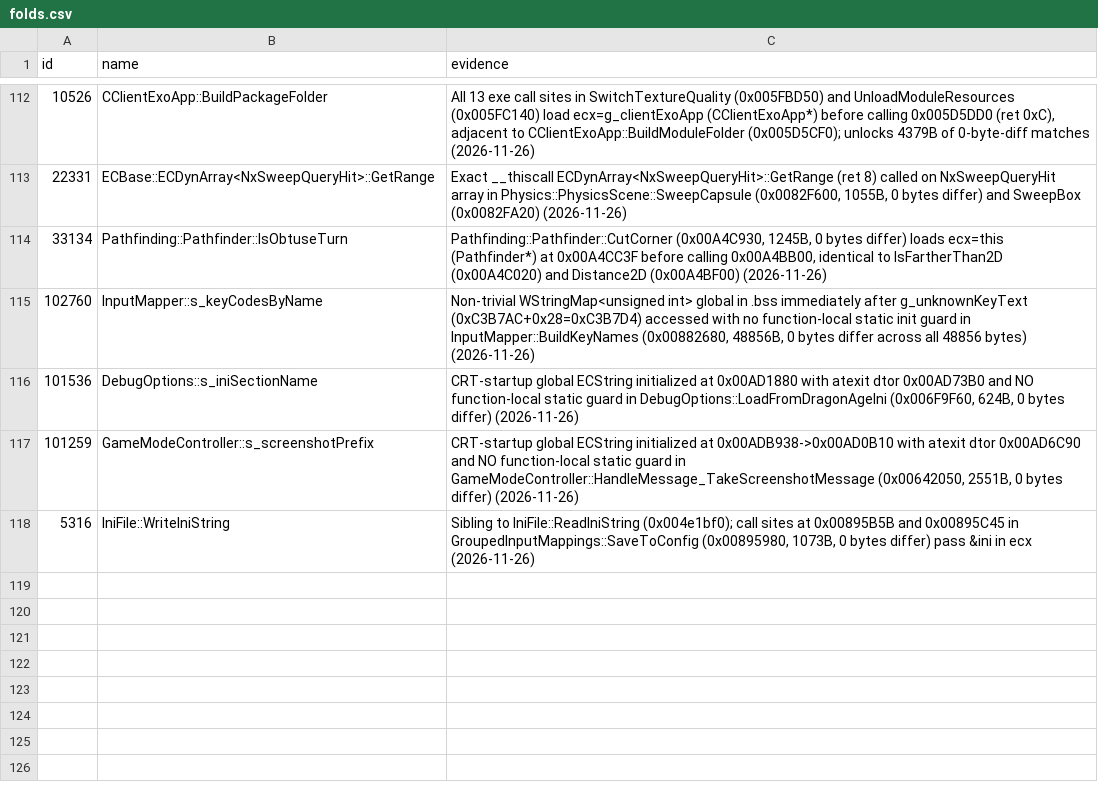
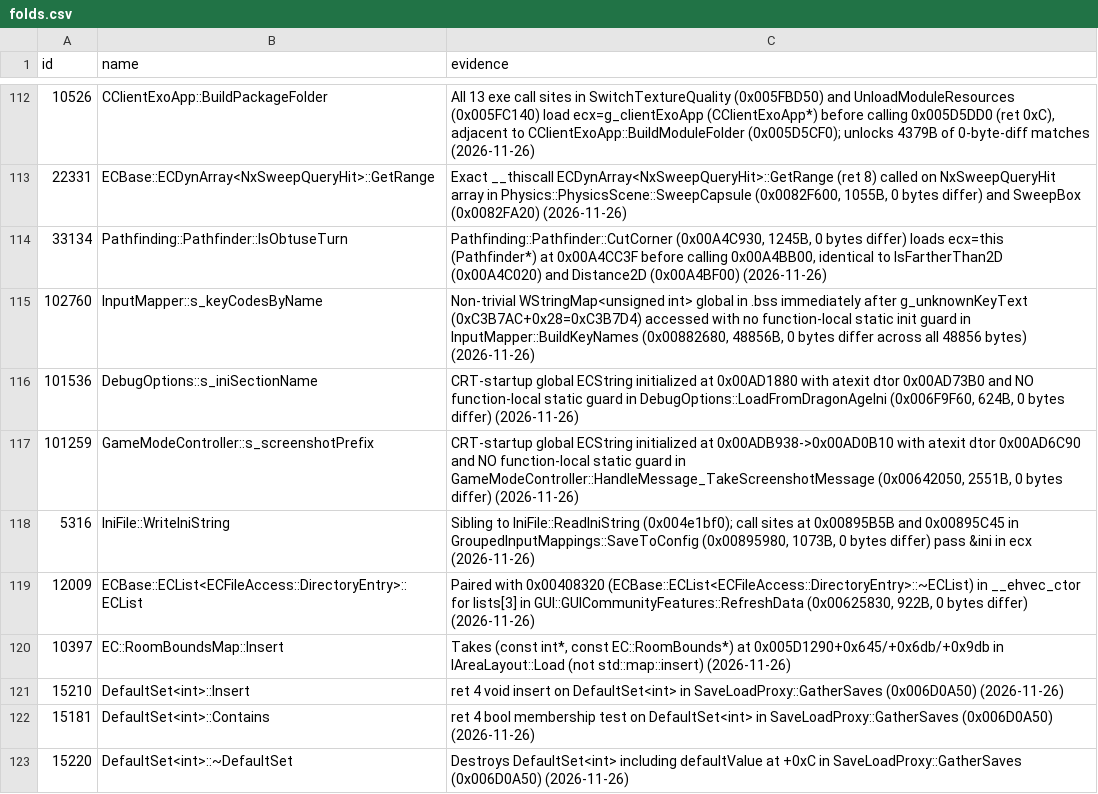
Before and after one commit to Whocares66-Dev/DAOAddressLibrary, a CSV file: data/folds.csv, drawn as a sheet; only a part is shown, gaps mark what is left out.

Commit message:
Add ECList<DirectoryEntry>, RoomBoundsMap::Insert, and DefaultSet<int> folds

```diff
--- a/data/folds.csv
+++ b/data/folds.csv
@@ -118 +118,6 @@ id,name,evidence
 5316,IniFile::WriteIniString,"Sibling to IniFile::ReadIniString (0x004e1bf0); call sites at 0x00895B5B and 0x00895C45 in GroupedInputMappings::SaveToConfig (0x00895980, 1073B, 0 bytes differ) pass &ini in ecx (2026-11-26)"
+12009,ECBase::ECList<ECFileAccess::DirectoryEntry>::ECList,"Paired with 0x00408320 (ECBase::ECList<ECFileAccess::DirectoryEntry>::~ECList) in __ehvec_ctor for lists[3] in GUI::GUICommunityFeatures::RefreshData (0x00625830, 922B, 0 bytes differ) (2026-11-26)"
+10397,EC::RoomBoundsMap::Insert,"Takes (const int*, const EC::RoomBounds*) at 0x005D1290+0x645/+0x6db/+0x9db in IAreaLayout::Load (not std::map::insert) (2026-11-26)"
+15210,DefaultSet<int>::Insert,ret 4 void insert on DefaultSet<int> in SaveLoadProxy::GatherSaves (0x006D0A50) (2026-11-26)
+15181,DefaultSet<int>::Contains,ret 4 bool membership test on DefaultSet<int> in SaveLoadProxy::GatherSaves (0x006D0A50) (2026-11-26)
+15220,DefaultSet<int>::~DefaultSet,Destroys DefaultSet<int> including defaultValue at +0xC in SaveLoadProxy::GatherSaves (0x006D0A50) (2026-11-26)
```
